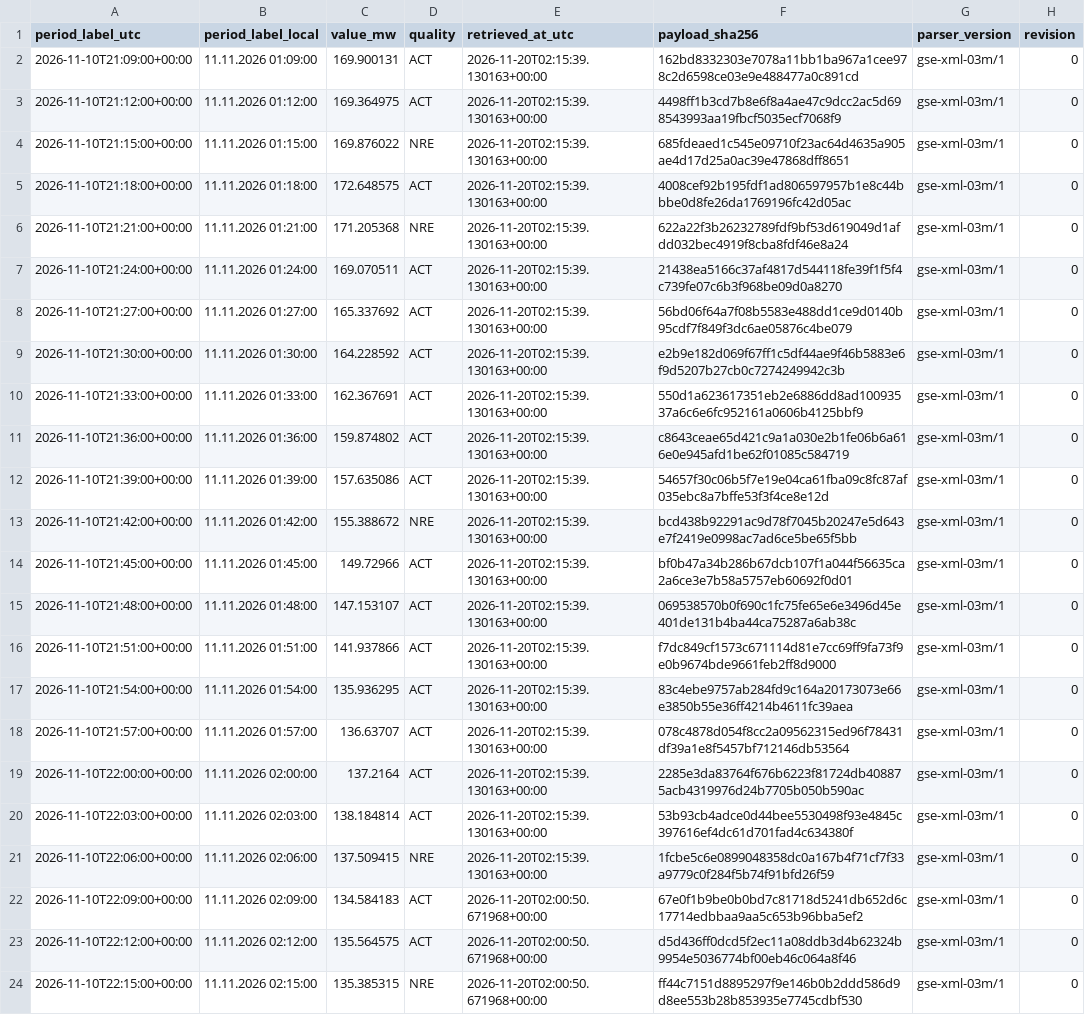
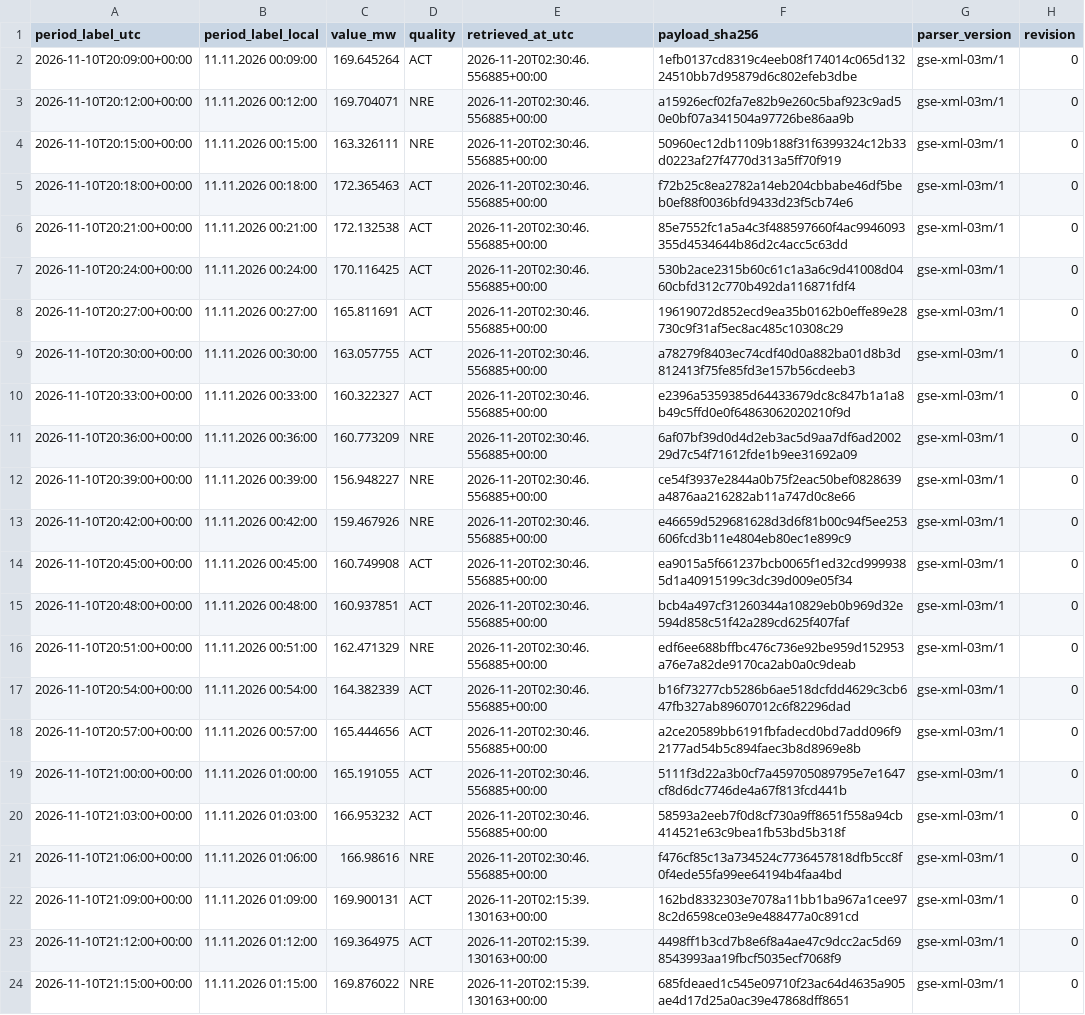
Before and after one commit to GiorgiKhorbaladze/Georgia-WindCast, a CSV file: gse/2026/11/2026-11-10.csv, drawn as a sheet; only a part is shown; the shorter side is filled out with more unchanged rows; the diff names each change by its address in the sheet, - before the commit and + after, or states it on an @@ line.

```diff
--- a/gse/2026/11/2026-11-10.csv
+++ b/gse/2026/11/2026-11-10.csv
+row 2: 2026-11-10T20:09:00+00:00 | 11.11.2026 00:09:00 | 169.645264 | ACT | 2026-11-20T02:30:46.556885+00:00 | 1efb0137cd8319c4eeb08f174014c065d13224510bb7d95879d6c802efeb3dbe | gse-xml-03m/1 | 0
+row 3: 2026-11-10T20:12:00+00:00 | 11.11.2026 00:12:00 | 169.704071 | NRE | 2026-11-20T02:30:46.556885+00:00 | a15926ecf02fa7e82b9e260c5baf923c9ad50e0bf07a341504a97726be86aa9b | gse-xml-03m/1 | 0
+row 4: 2026-11-10T20:15:00+00:00 | 11.11.2026 00:15:00 | 163.326111 | NRE | 2026-11-20T02:30:46.556885+00:00 | 50960ec12db1109b188f31f6399324c12b33d0223af27f4770d313a5ff70f919 | gse-xml-03m/1 | 0
+row 5: 2026-11-10T20:18:00+00:00 | 11.11.2026 00:18:00 | 172.365463 | ACT | 2026-11-20T02:30:46.556885+00:00 | f72b25c8ea2782a14eb204cbbabe46df5beb0ef88f0036bfd9433d23f5cb74e6 | gse-xml-03m/1 | 0
+row 6: 2026-11-10T20:21:00+00:00 | 11.11.2026 00:21:00 | 172.132538 | ACT | 2026-11-20T02:30:46.556885+00:00 | 85e7552fc1a5a4c3f488597660f4ac9946093355d4534644b86d2c4acc5c63dd | gse-xml-03m/1 | 0
+row 7: 2026-11-10T20:24:00+00:00 | 11.11.2026 00:24:00 | 170.116425 | ACT | 2026-11-20T02:30:46.556885+00:00 | 530b2ace2315b60c61c1a3a6c9d41008d0460cbfd312c770b492da116871fdf4 | gse-xml-03m/1 | 0
+row 8: 2026-11-10T20:27:00+00:00 | 11.11.2026 00:27:00 | 165.811691 | ACT | 2026-11-20T02:30:46.556885+00:00 | 19619072d852ecd9ea35b0162b0effe89e28730c9f31af5ec8ac485c10308c29 | gse-xml-03m/1 | 0
+row 9: 2026-11-10T20:30:00+00:00 | 11.11.2026 00:30:00 | 163.057755 | ACT | 2026-11-20T02:30:46.556885+00:00 | a78279f8403ec74cdf40d0a882ba01d8b3d812413f75fe85fd3e157b56cdeeb3 | gse-xml-03m/1 | 0
+row 10: 2026-11-10T20:33:00+00:00 | 11.11.2026 00:33:00 | 160.322327 | ACT | 2026-11-20T02:30:46.556885+00:00 | e2396a5359385d64433679dc8c847b1a1a8b49c5ffd0e0f64863062020210f9d | gse-xml-03m/1 | 0
+row 11: 2026-11-10T20:36:00+00:00 | 11.11.2026 00:36:00 | 160.773209 | NRE | 2026-11-20T02:30:46.556885+00:00 | 6af07bf39d0d4d2eb3ac5d9aa7df6ad200229d7c54f71612fde1b9ee31692a09 | gse-xml-03m/1 | 0
+row 12: 2026-11-10T20:39:00+00:00 | 11.11.2026 00:39:00 | 156.948227 | NRE | 2026-11-20T02:30:46.556885+00:00 | ce54f3937e2844a0b75f2eac50bef0828639a4876aa216282ab11a747d0c8e66 | gse-xml-03m/1 | 0
+row 13: 2026-11-10T20:42:00+00:00 | 11.11.2026 00:42:00 | 159.467926 | NRE | 2026-11-20T02:30:46.556885+00:00 | e46659d529681628d3d6f81b00c94f5ee253606fcd3b11e4804eb80ec1e899c9 | gse-xml-03m/1 | 0
+row 14: 2026-11-10T20:45:00+00:00 | 11.11.2026 00:45:00 | 160.749908 | ACT | 2026-11-20T02:30:46.556885+00:00 | ea9015a5f661237bcb0065f1ed32cd9999385d1a40915199c3dc39d009e05f34 | gse-xml-03m/1 | 0
+row 15: 2026-11-10T20:48:00+00:00 | 11.11.2026 00:48:00 | 160.937851 | ACT | 2026-11-20T02:30:46.556885+00:00 | bcb4a497cf31260344a10829eb0b969d32e594d858c51f42a289cd625f407faf | gse-xml-03m/1 | 0
+row 16: 2026-11-10T20:51:00+00:00 | 11.11.2026 00:51:00 | 162.471329 | NRE | 2026-11-20T02:30:46.556885+00:00 | edf6ee688bffbc476c736e92be959d152953a76e7a82de9170ca2ab0a0c9deab | gse-xml-03m/1 | 0
+row 17: 2026-11-10T20:54:00+00:00 | 11.11.2026 00:54:00 | 164.382339 | ACT | 2026-11-20T02:30:46.556885+00:00 | b16f73277cb5286b6ae518dcfdd4629c3cb647fb327ab89607012c6f82296dad | gse-xml-03m/1 | 0
+row 18: 2026-11-10T20:57:00+00:00 | 11.11.2026 00:57:00 | 165.444656 | ACT | 2026-11-20T02:30:46.556885+00:00 | a2ce20589bb6191fbfadecd0bd7add096f92177ad54b5c894faec3b8d8969e8b | gse-xml-03m/1 | 0
+row 19: 2026-11-10T21:00:00+00:00 | 11.11.2026 01:00:00 | 165.191055 | ACT | 2026-11-20T02:30:46.556885+00:00 | 5111f3d22a3b0cf7a459705089795e7e1647cf8d6dc7746de4a67f813fcd441b | gse-xml-03m/1 | 0
+row 20: 2026-11-10T21:03:00+00:00 | 11.11.2026 01:03:00 | 166.953232 | ACT | 2026-11-20T02:30:46.556885+00:00 | 58593a2eeb7f0d8cf730a9ff8651f558a94cb414521e63c9bea1fb53bd5b318f | gse-xml-03m/1 | 0
+row 21: 2026-11-10T21:06:00+00:00 | 11.11.2026 01:06:00 | 166.98616 | NRE | 2026-11-20T02:30:46.556885+00:00 | f476cf85c13a734524c7736457818dfb5cc8f0f4ede55fa99ee64194b4faa4bd | gse-xml-03m/1 | 0
```
Also changed, not shown: balance/2026/11/2026-11-20.csv, gse/2026/11/2026-11-20.csv, 3 other files.
